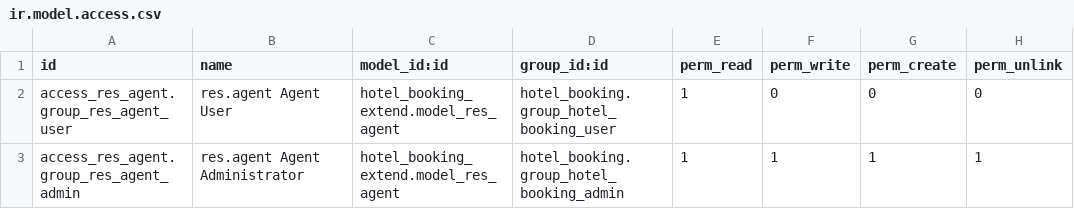
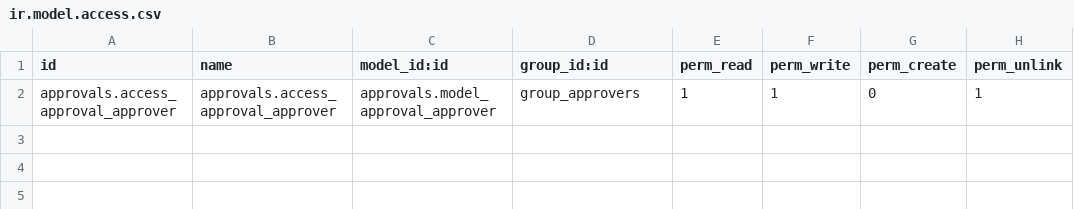
Before and after one commit to ajalwakil/darco, a CSV file: approval_material_requisition/security/ir.model.access.csv, drawn as a sheet; removed rows and columns are numbered as before the commit, all else as after; the diff names each change by its address in the sheet, - before the commit and + after, or states it on an @@ line.

Commit message:
Update Access Rights

```diff
--- a/approval_material_requisition/security/ir.model.access.csv
+++ b/approval_material_requisition/security/ir.model.access.csv
-row 2: access_res_agent.group_res_agent_user | res.agent Agent User | hotel_booking_extend.model_res_agent | hotel_booking.group_hotel_booking_user | 1 | 0 | 0 | 0
-row 3: access_res_agent.group_res_agent_admin | res.agent Agent Administrator | hotel_booking_extend.model_res_agent | hotel_booking.group_hotel_booking_admin | 1 | 1 | 1 | 1
+row 2: approvals.access_approval_approver | approvals.access_approval_approver | approvals.model_approval_approver | group_approvers | 1 | 1 | 0 | 1
```
Also changed, not shown: 4 other files.
